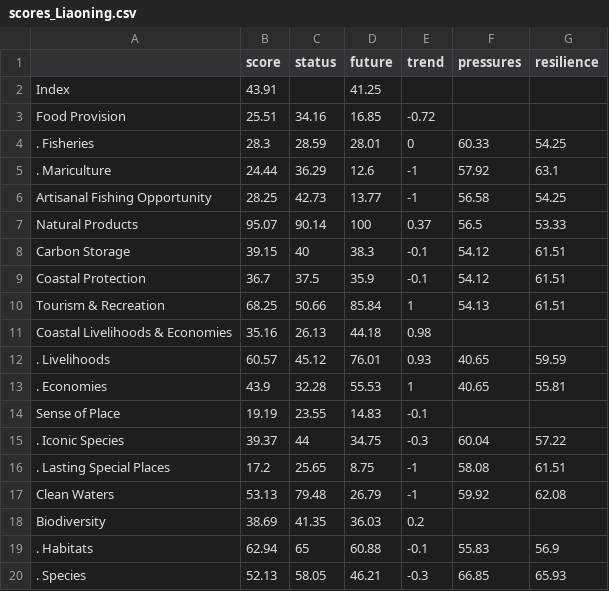
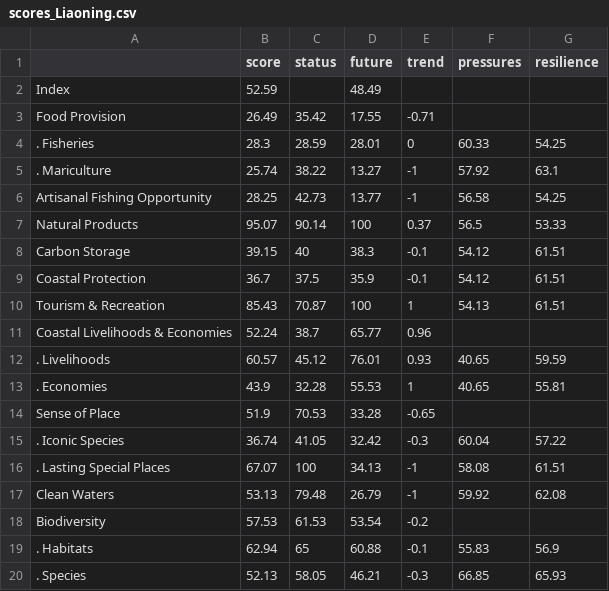
Before and after one commit to OHI-Science/chn, a CSV file: results/draft/province2015/tables/scores_Liaoning.csv, drawn as a sheet.

```diff
--- a/results/draft/province2015/tables/scores_Liaoning.csv
+++ b/results/draft/province2015/tables/scores_Liaoning.csv
@@ -1,6 +1,6 @@
 " ","score","status","future","trend","pressures","resilience"
-"Index",43.91,,41.25,,,
-"Food Provision",25.51,34.16,16.85,-0.72,,
+"Index",52.59,,48.49,,,
+"Food Provision",26.49,35.42,17.55,-0.71,,
 ". Fisheries",28.3,28.59,28.01,0,60.33,54.25
-". Mariculture",24.44,36.29,12.6,-1,57.92,63.1
+". Mariculture",25.74,38.22,13.27,-1,57.92,63.1
 "Artisanal Fishing Opportunity",28.25,42.73,13.77,-1,56.58,54.25
@@ -9,11 +9,11 @@
 "Coastal Protection",36.7,37.5,35.9,-0.1,54.12,61.51
-"Tourism & Recreation",68.25,50.66,85.84,1,54.13,61.51
-"Coastal Livelihoods & Economies",35.16,26.13,44.18,0.98,,
+"Tourism & Recreation",85.43,70.87,100,1,54.13,61.51
+"Coastal Livelihoods & Economies",52.24,38.7,65.77,0.96,,
 ". Livelihoods",60.57,45.12,76.01,0.93,40.65,59.59
 ". Economies",43.9,32.28,55.53,1,40.65,55.81
-"Sense of Place",19.19,23.55,14.83,-0.1,,
-". Iconic Species",39.37,44,34.75,-0.3,60.04,57.22
-". Lasting Special Places",17.2,25.65,8.75,-1,58.08,61.51
+"Sense of Place",51.9,70.53,33.28,-0.65,,
+". Iconic Species",36.74,41.05,32.42,-0.3,60.04,57.22
+". Lasting Special Places",67.07,100,34.13,-1,58.08,61.51
 "Clean Waters",53.13,79.48,26.79,-1,59.92,62.08
-"Biodiversity",38.69,41.35,36.03,0.2,,
+"Biodiversity",57.53,61.53,53.54,-0.2,,
 ". Habitats",62.94,65,60.88,-0.1,55.83,56.9
```
Also changed, not shown: results/draft/province2015/tables/scores_GLOBAL.csv, results/draft/province2015/tables/scores_Guangxi.csv, 23 other files.
